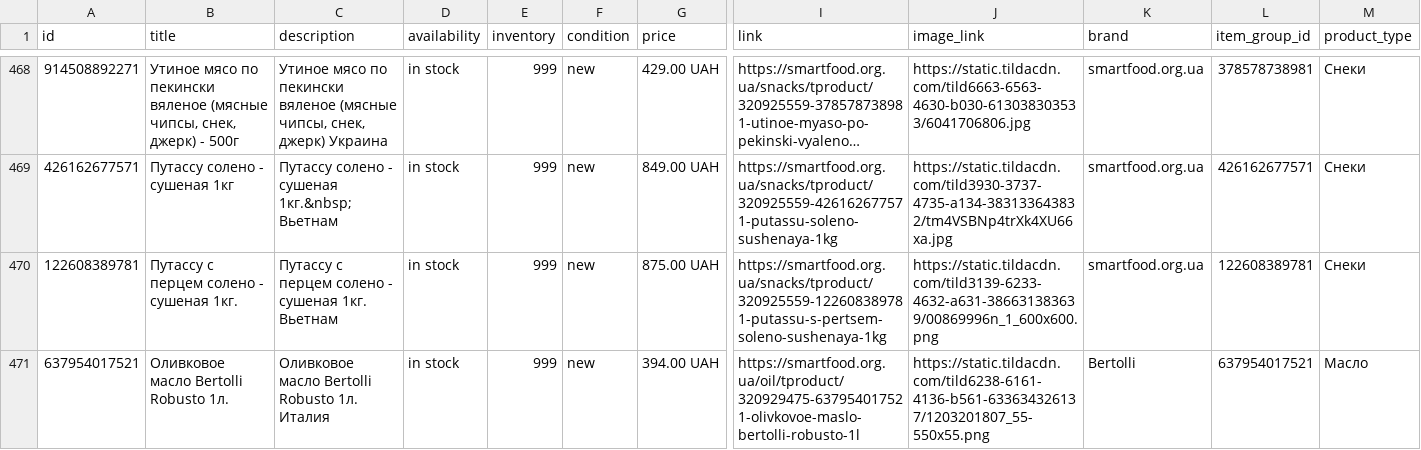
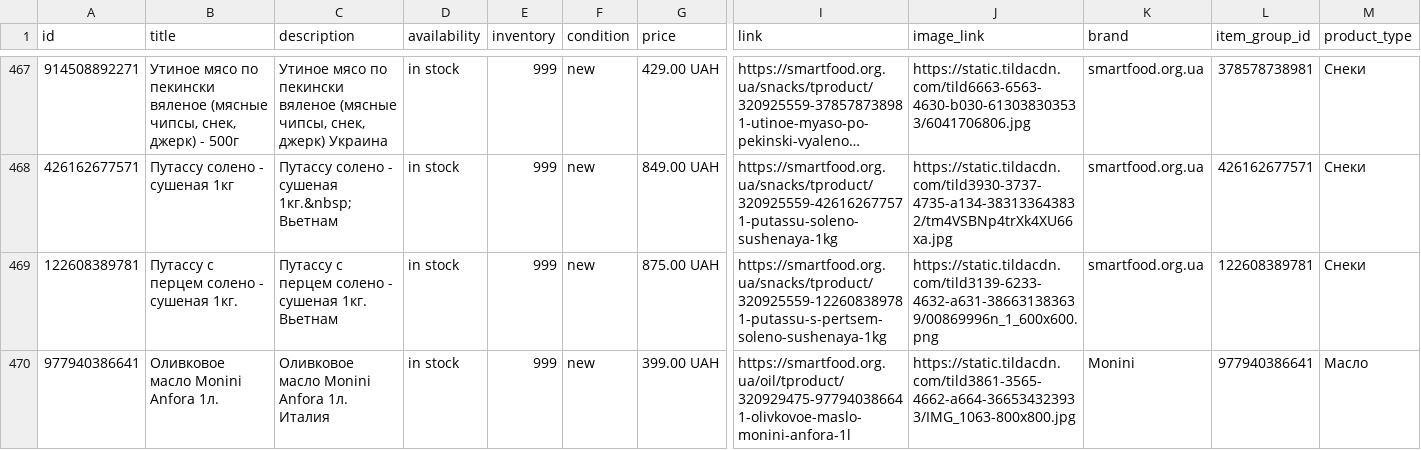
Before and after one commit to x35a/feed-handlers, a TSV file: output/merchant-ad.tsv, drawn as a sheet; only a part is shown, gaps mark what is left out; the shorter side is filled out with more unchanged rows; long unchanged cells end in …; rows hold the shown columns only; the diff covers the shown part only; the diff names each change by its address in the sheet, - before the commit and + after, or states it on an @@ line.

```diff
--- a/output/merchant-ad.tsv
+++ b/output/merchant-ad.tsv
-row 471: 637954017521 | Оливковое масло Bertolli Robusto 1л. | Оливковое масло Bertolli Robusto 1л. Италия | in stock | 999 | new | 394.00 UAH | https://smartfood.org.ua/oil/tproduct/320929475-637954017521-olivkovoe-maslo-bertolli-robusto-1l | https://static.tildacdn.com/tild6238-6161-4136-b561-633634326137/1203201807_55-550x55.png | Bertolli | 637954017521 | Масло
```
Also changed, not shown: 6 removed rows and 7 edited cells elsewhere in this file, output/merchant-free.tsv, 2 other files.
